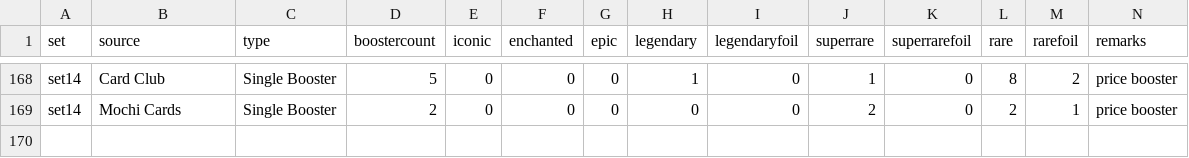
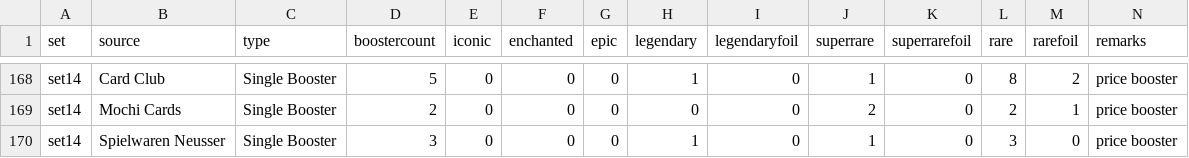
Before and after one commit to shinobi64/lorcana, a CSV file: openings/openings.csv, drawn as a sheet; only a part is shown, gaps mark what is left out.

Commit message:
data: liga 2026-11-06

```diff
--- a/openings/openings.csv
+++ b/openings/openings.csv
@@ -169 +169,2 @@ set14,Card Club,Single Booster,5,0,0,0,1,0,1,0,8,2,price booster
 set14,Mochi Cards,Single Booster,2,0,0,0,0,0,2,0,2,1,price booster
+set14,Spielwaren Neusser,Single Booster,3,0,0,0,1,0,1,0,3,0,price booster
```
Also changed, not shown: results/eventdetails.csv, 1 other file.
